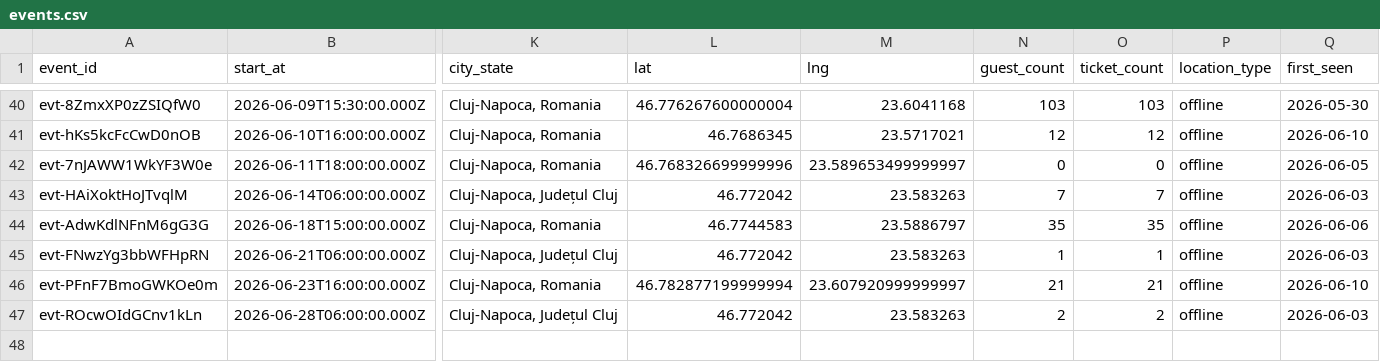
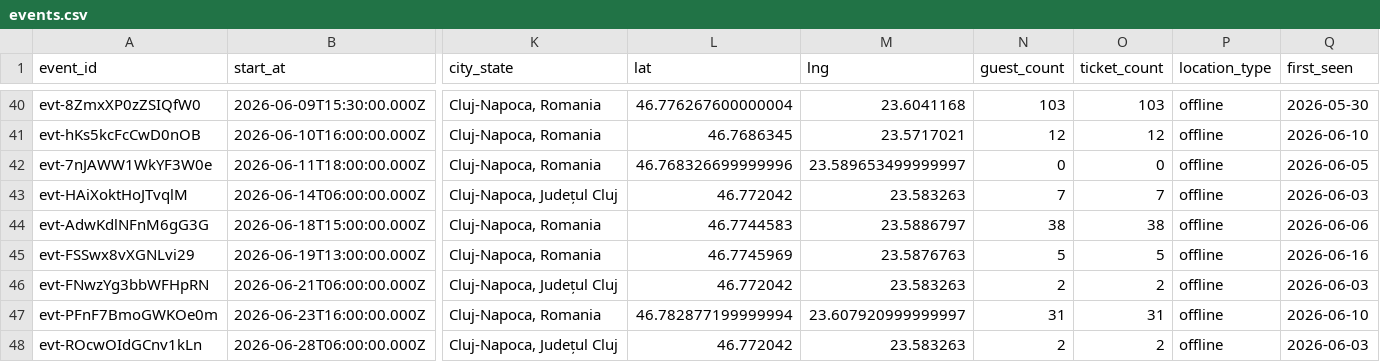
Before and after one commit to FlorinPopaCodes/cluj-meetup-tracker, a CSV file: data/events.csv, drawn as a sheet; only a part is shown, gaps mark what is left out; addresses are those after the commit; rows hold the shown columns only; the diff names each change by its address in the sheet, - before the commit and + after, or states it on an @@ line.

```diff
--- a/data/events.csv
+++ b/data/events.csv
-N44 (guest_count): 35
+N44 (guest_count): 38
-O44 (ticket_count): 35
+O44 (ticket_count): 38
+row 45: evt-FSSwx8vXGNLvi29 | 2026-06-19T13:00:00.000Z | Cluj-Napoca, Romania | 46.7745969 | 23.5876763 | 5 | 5 | offline | 2026-06-16
-N46 (guest_count): 1
+N46 (guest_count): 2
-O46 (ticket_count): 1
+O46 (ticket_count): 2
-N47 (guest_count): 21
+N47 (guest_count): 31
-O47 (ticket_count): 21
+O47 (ticket_count): 31
```
Also changed, not shown: 4 other files.
